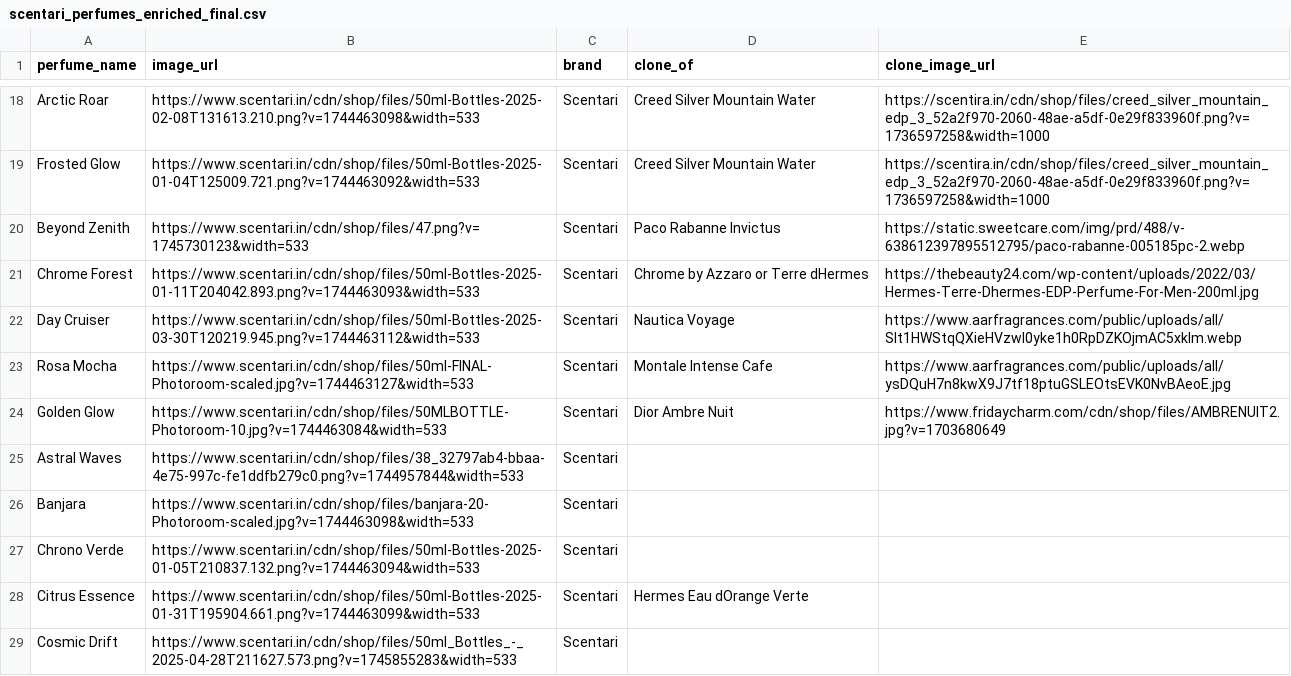
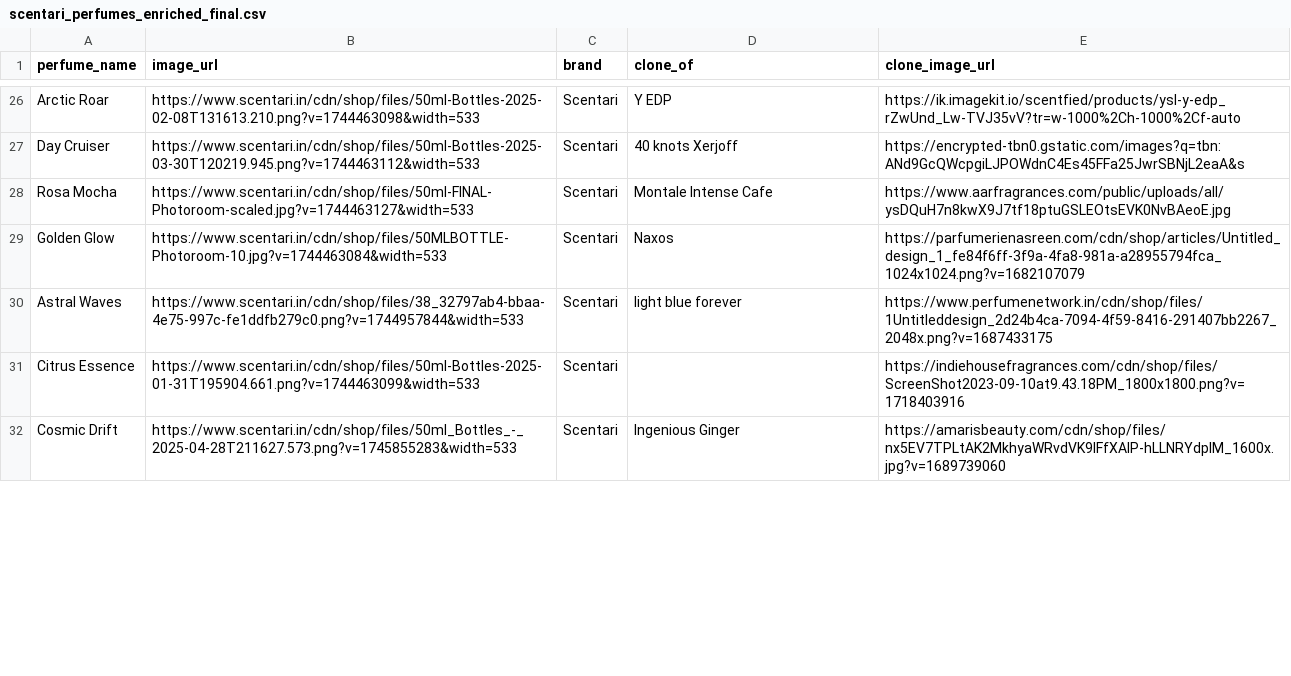
Before and after one commit to Reficul013/perfume_helppage, a CSV file: scentari_perfumes_enriched_final.csv, drawn as a sheet; only a part is shown, gaps mark what is left out; removed rows and columns are numbered as before the commit, all else as after; the diff covers the shown part only; the diff names each change by its address in the sheet, - before the commit and + after, or states it on an @@ line.

```diff
--- a/scentari_perfumes_enriched_final.csv
+++ b/scentari_perfumes_enriched_final.csv
-D26 (clone_of): Creed Silver Mountain Water
+D26 (clone_of): Y EDP
-E26 (clone_image_url): https://scentira.in/cdn/shop/files/creed_silver_mountain_edp_3_52a2f970-2060-48ae-a5df-0e29f833960f.png?v=1736597258&width=1000
+E26 (clone_image_url): https://ik.imagekit.io/scentfied/products/ysl-y-edp_rZwUnd_Lw-TVJ35vV?tr=w-1000%2Ch-1000%2Cf-auto
-row 19: Frosted Glow | https://www.scentari.in/cdn/shop/files/50ml-Bottles-2025-01-04T125009.721.png?v=1744463092&width=533 | Scentari | Creed Silver Mountain Water | https://scentira.in/cdn/shop/files/creed_silver_mountain_edp_3_52a2f970-2060-48ae-a5df-0e29f833960f.png?v=1736597258&width=1000
-row 20: Beyond Zenith | https://www.scentari.in/cdn/shop/files/47.png?v=1745730123&width=533 | Scentari | Paco Rabanne Invictus | https://static.sweetcare.com/img/prd/488/v-638612397895512795/paco-rabanne-005185pc-2.webp
-row 21: Chrome Forest | https://www.scentari.in/cdn/shop/files/50ml-Bottles-2025-01-11T204042.893.png?v=1744463093&width=533 | Scentari | Chrome by Azzaro or Terre dHermes | https://thebeauty24.com/wp-content/uploads/2022/03/Hermes-Terre-Dhermes-EDP-Perfume-For-Men-200ml.jpg
-D27 (clone_of): Nautica Voyage
+D27 (clone_of): 40 knots Xerjoff
-E27 (clone_image_url): https://www.aarfragrances.com/public/uploads/all/Slt1HWStqQXieHVzwl0yke1h0RpDZKOjmAC5xklm.webp
+E27 (clone_image_url): https://encrypted-tbn0.gstatic.com/images?q=tbn:ANd9GcQWcpgiLJPOWdnC4Es45FFa25JwrSBNjL2eaA&s
-D29 (clone_of): Dior Ambre Nuit
+D29 (clone_of): Naxos
-E29 (clone_image_url): https://www.fridaycharm.com/cdn/shop/files/AMBRENUIT2.jpg?v=1703680649
+E29 (clone_image_url): https://parfumerienasreen.com/cdn/shop/articles/Untitled_design_1_fe84f6ff-3f9a-4fa8-981a-a28955794fca_1024x1024.png?v=1682107079
-D30 (clone_of): (empty)
+D30 (clone_of): light blue forever
-E30 (clone_image_url): (empty)
+E30 (clone_image_url): https://www.perfumenetwork.in/cdn/shop/files/1Untitleddesign_2d24b4ca-7094-4f59-8416-291407bb2267_2048x.png?v=1687433175
-row 26: Banjara | https://www.scentari.in/cdn/shop/files/banjara-20-Photoroom-scaled.jpg?v=1744463098&width=533 | Scentari
-row 27: Chrono Verde | https://www.scentari.in/cdn/shop/files/50ml-Bottles-2025-01-05T210837.132.png?v=1744463094&width=533 | Scentari
-D31 (clone_of): Hermes Eau dOrange Verte
+D31 (clone_of): (empty)
-E31 (clone_image_url): (empty)
+E31 (clone_image_url): https://indiehousefragrances.com/cdn/shop/files/ScreenShot2023-09-10at9.43.18PM_1800x1800.png?v=1718403916
-D32 (clone_of): (empty)
+D32 (clone_of): Ingenious Ginger
-E32 (clone_image_url): (empty)
+E32 (clone_image_url): https://amarisbeauty.com/cdn/shop/files/nx5EV7TPLtAK2MkhyaWRvdVK9lFfXAlP-hLLNRYdpIM_1600x.jpg?v=1689739060
```
Also changed, not shown: 13 added rows, 18 removed rows and 20 edited cells elsewhere in this file, 59 other files.
